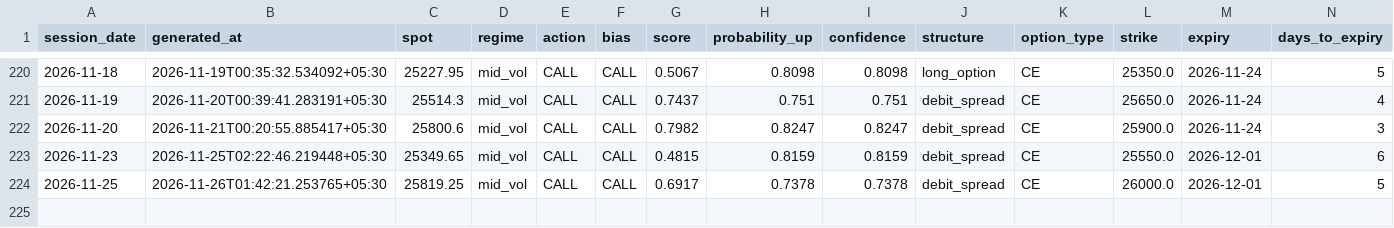
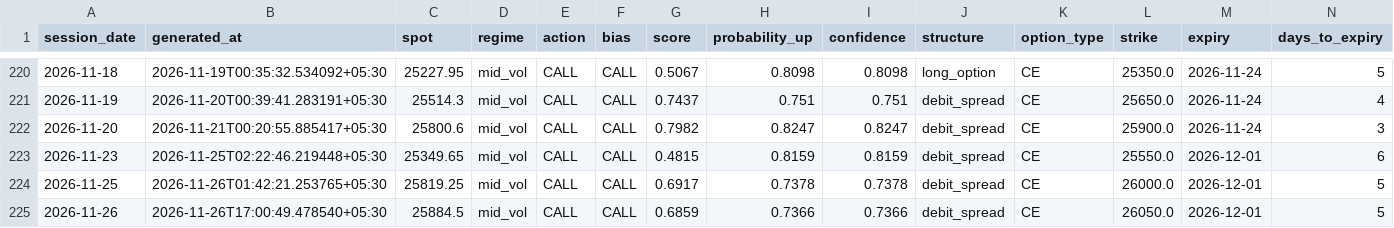
Before and after one commit to ramanauday1561/kite-mcp, a CSV file: docs/data/signals.csv, drawn as a sheet; only a part is shown, gaps mark what is left out; rows hold the shown columns only; the diff names each change by its address in the sheet, - before the commit and + after, or states it on an @@ line.

```diff
--- a/docs/data/signals.csv
+++ b/docs/data/signals.csv
+row 225: 2026-11-26 | 2026-11-26T17:00:49.478540+05:30 | 25884.5 | mid_vol | CALL | CALL | 0.6859 | 0.7366 | 0.7366 | debit_spread | CE | 26050.0 | 2026-12-01 | 5
```
Also changed, not shown: 7 other files.
